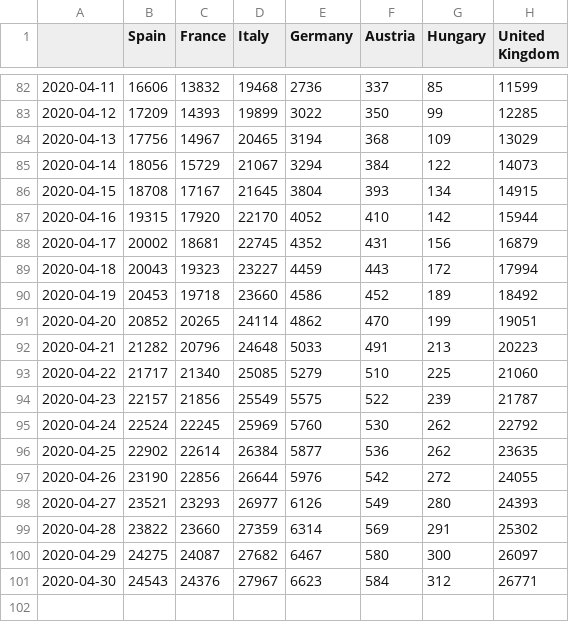
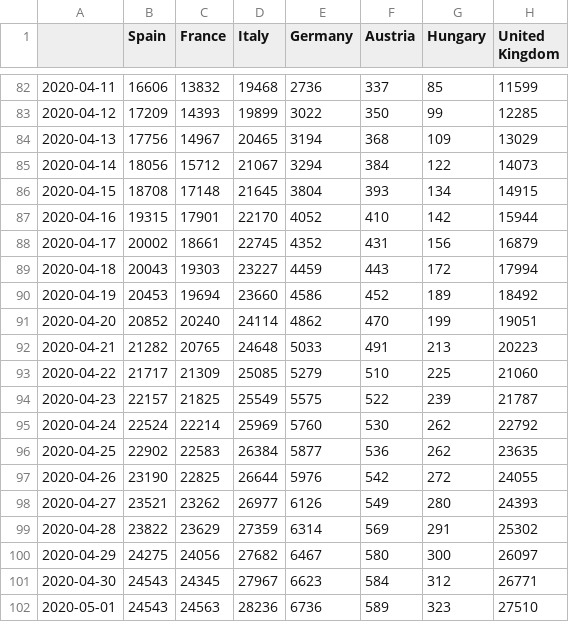
Before and after one commit to mercaderd/python-notebooks, a CSV file: covid_data_csv/deaths_eu_data.csv, drawn as a sheet; only a part is shown, gaps mark what is left out.

```diff
--- a/covid_data_csv/deaths_eu_data.csv
+++ b/covid_data_csv/deaths_eu_data.csv
@@ -84,18 +84,19 @@
 2020-04-13,17756,14967,20465,3194,368,109,13029
-2020-04-14,18056,15729,21067,3294,384,122,14073
-2020-04-15,18708,17167,21645,3804,393,134,14915
-2020-04-16,19315,17920,22170,4052,410,142,15944
-2020-04-17,20002,18681,22745,4352,431,156,16879
-2020-04-18,20043,19323,23227,4459,443,172,17994
-2020-04-19,20453,19718,23660,4586,452,189,18492
-2020-04-20,20852,20265,24114,4862,470,199,19051
-2020-04-21,21282,20796,24648,5033,491,213,20223
-2020-04-22,21717,21340,25085,5279,510,225,21060
-2020-04-23,22157,21856,25549,5575,522,239,21787
-2020-04-24,22524,22245,25969,5760,530,262,22792
-2020-04-25,22902,22614,26384,5877,536,262,23635
-2020-04-26,23190,22856,26644,5976,542,272,24055
-2020-04-27,23521,23293,26977,6126,549,280,24393
-2020-04-28,23822,23660,27359,6314,569,291,25302
-2020-04-29,24275,24087,27682,6467,580,300,26097
-2020-04-30,24543,24376,27967,6623,584,312,26771
+2020-04-14,18056,15712,21067,3294,384,122,14073
+2020-04-15,18708,17148,21645,3804,393,134,14915
+2020-04-16,19315,17901,22170,4052,410,142,15944
+2020-04-17,20002,18661,22745,4352,431,156,16879
+2020-04-18,20043,19303,23227,4459,443,172,17994
+2020-04-19,20453,19694,23660,4586,452,189,18492
+2020-04-20,20852,20240,24114,4862,470,199,19051
+2020-04-21,21282,20765,24648,5033,491,213,20223
+2020-04-22,21717,21309,25085,5279,510,225,21060
+2020-04-23,22157,21825,25549,5575,522,239,21787
+2020-04-24,22524,22214,25969,5760,530,262,22792
+2020-04-25,22902,22583,26384,5877,536,262,23635
+2020-04-26,23190,22825,26644,5976,542,272,24055
+2020-04-27,23521,23262,26977,6126,549,280,24393
+2020-04-28,23822,23629,27359,6314,569,291,25302
+2020-04-29,24275,24056,27682,6467,580,300,26097
+2020-04-30,24543,24345,27967,6623,584,312,26771
+2020-05-01,24543,24563,28236,6736,589,323,27510
```
Also changed, not shown: covid_data_csv/conf_rec_data.csv, covid_data_csv/conf_rec_eu_data.csv, 6 other files.
